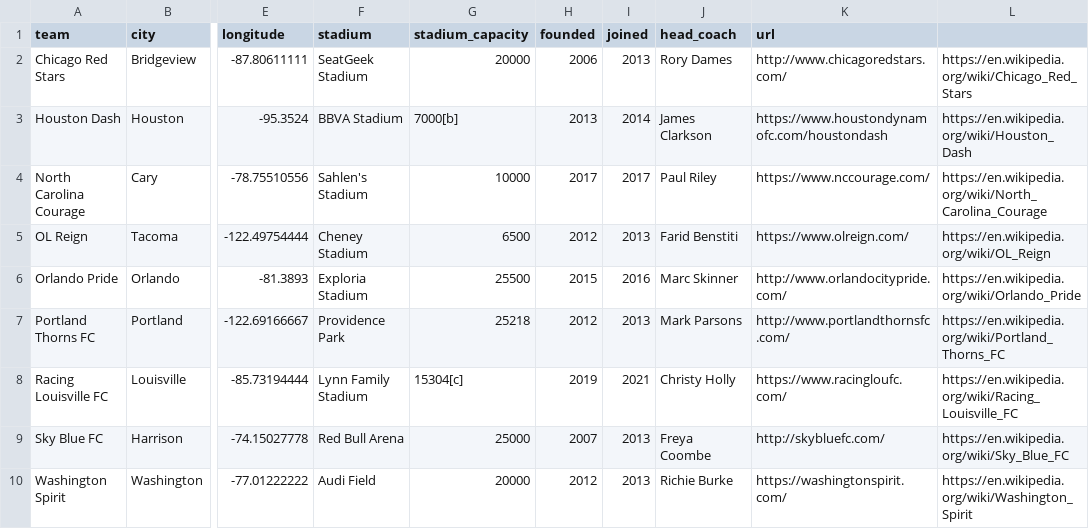
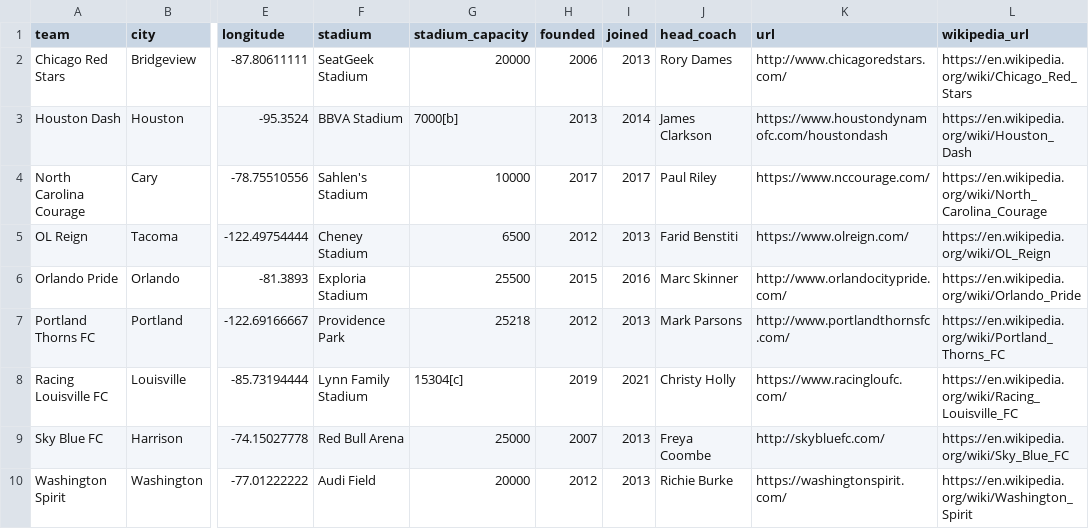
Before and after one commit to aaronrahman326/usa-soccer, a CSV file: nwsl.csv, drawn as a sheet; only a part is shown, gaps mark what is left out; the diff names each change by its address in the sheet, - before the commit and + after, or states it on an @@ line.

Commit message:
NWSL - fix header

```diff
--- a/nwsl.csv
+++ b/nwsl.csv
-L1: (empty)
+L1: wikipedia_url
```
